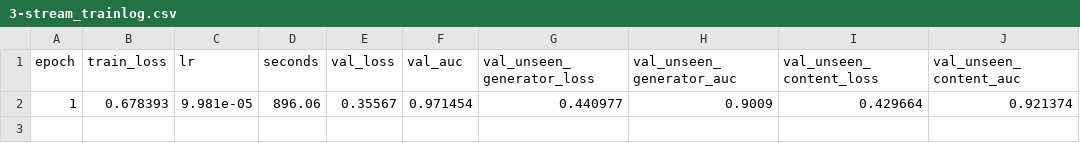
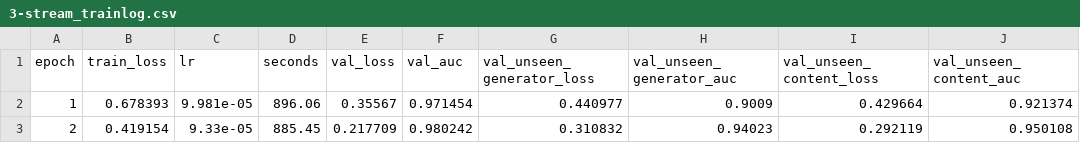
Before and after one commit to vivek-ambariya/PixelProof, a CSV file: model/checkpoints/3-stream_trainlog.csv, drawn as a sheet.

```diff
--- a/model/checkpoints/3-stream_trainlog.csv
+++ b/model/checkpoints/3-stream_trainlog.csv
@@ -2 +2,2 @@ epoch,train_loss,lr,seconds,val_loss,val_auc,val_unseen_generator_loss,val_unsee
 1,0.678393,9.981e-05,896.06,0.35567,0.971454,0.440977,0.9009,0.429664,0.921374
+2,0.419154,9.33e-05,885.45,0.217709,0.980242,0.310832,0.94023,0.292119,0.950108
```
Also changed, not shown: 5 other files.
